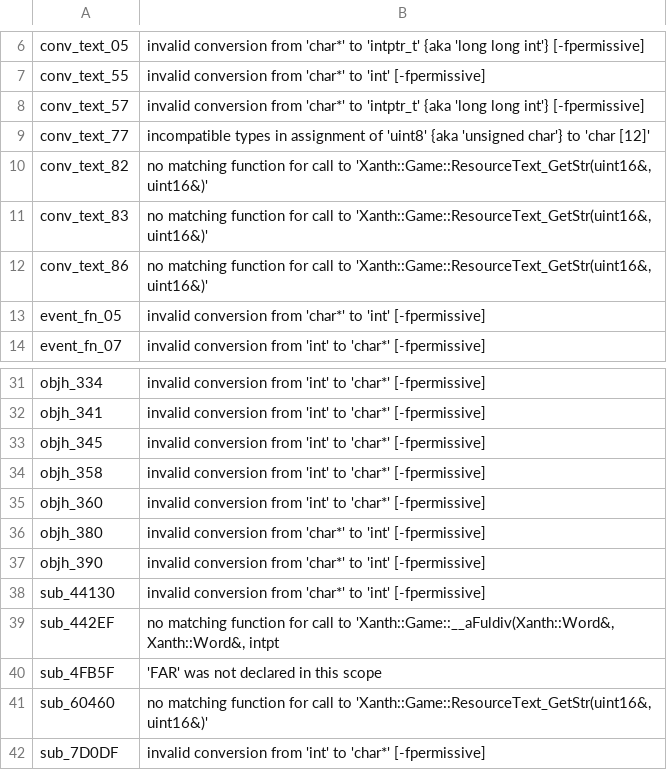
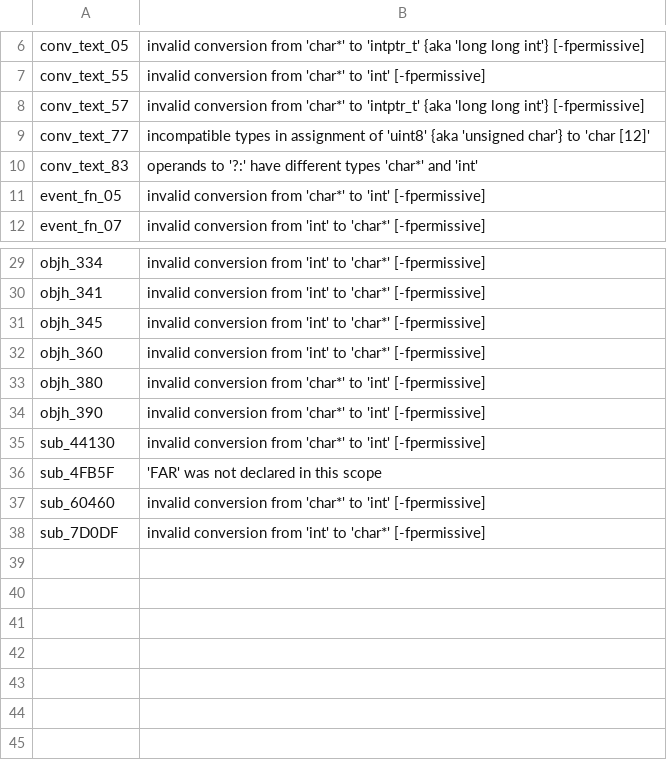
Before and after one commit to dreammaster/reverse-engineering-notes, a TSV file: xanth/reversing/analysis/xanth_logic_manual.tsv, drawn as a sheet; only a part is shown, gaps mark what is left out.

```diff
--- a/xanth/reversing/analysis/xanth_logic_manual.tsv
+++ b/xanth/reversing/analysis/xanth_logic_manual.tsv
@@ -9,5 +9,3 @@ conv_text_57	invalid conversion from 'char*' to 'intptr_t' {aka 'long long int'}
 conv_text_77	incompatible types in assignment of 'uint8' {aka 'unsigned char'} to 'char [12]'
-conv_text_82	no matching function for call to 'Xanth::Game::ResourceText_GetStr(uint16&, uint16&)'
-conv_text_83	no matching function for call to 'Xanth::Game::ResourceText_GetStr(uint16&, uint16&)'
-conv_text_86	no matching function for call to 'Xanth::Game::ResourceText_GetStr(uint16&, uint16&)'
+conv_text_83	operands to '?:' have different types 'char*' and 'int'
 event_fn_05	invalid conversion from 'char*' to 'int' [-fpermissive]
@@ -33,3 +31,2 @@ objh_341	invalid conversion from 'int' to 'char*' [-fpermissive]
 objh_345	invalid conversion from 'int' to 'char*' [-fpermissive]
-objh_358	invalid conversion from 'int' to 'char*' [-fpermissive]
 objh_360	invalid conversion from 'int' to 'char*' [-fpermissive]
@@ -38,5 +35,4 @@ objh_390	invalid conversion from 'char*' to 'int' [-fpermissive]
 sub_44130	invalid conversion from 'char*' to 'int' [-fpermissive]
-sub_442EF	no matching function for call to 'Xanth::Game::__aFuldiv(Xanth::Word&, Xanth::Word&, intpt
 sub_4FB5F	'FAR' was not declared in this scope
-sub_60460	no matching function for call to 'Xanth::Game::ResourceText_GetStr(uint16&, uint16&)'
+sub_60460	invalid conversion from 'char*' to 'int' [-fpermissive]
 sub_7D0DF	invalid conversion from 'int' to 'char*' [-fpermissive]
```
Also changed, not shown: 3 other files.
